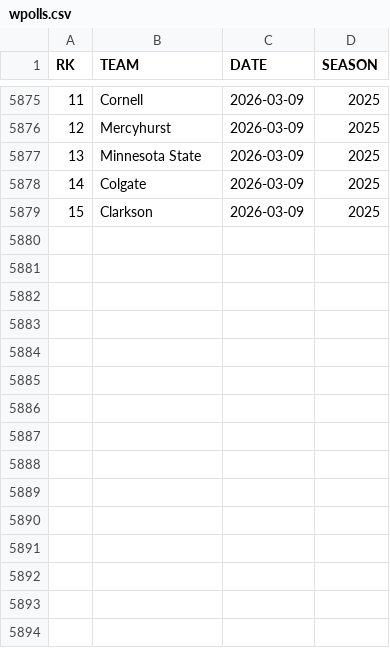
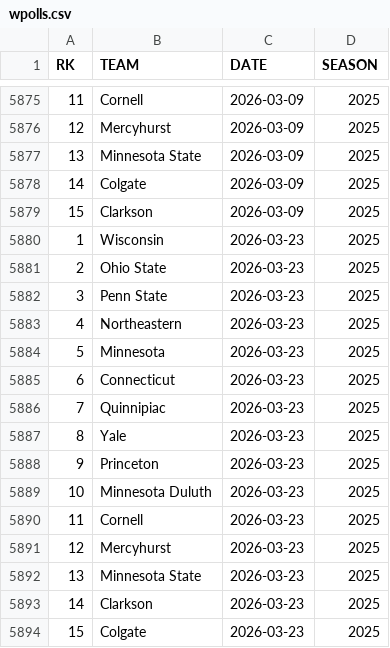
Before and after one commit to redsoxfan2194/buhockeystats, a CSV file: buhockeystatssite/recordbookdata/wpolls.csv, drawn as a sheet; only a part is shown, gaps mark what is left out; the diff names each change by its address in the sheet, - before the commit and + after, or states it on an @@ line.

```diff
--- a/buhockeystatssite/recordbookdata/wpolls.csv
+++ b/buhockeystatssite/recordbookdata/wpolls.csv
+row 5880: 1 | Wisconsin | 2026-03-23 | 2025
+row 5881: 2 | Ohio State | 2026-03-23 | 2025
+row 5882: 3 | Penn State | 2026-03-23 | 2025
+row 5883: 4 | Northeastern | 2026-03-23 | 2025
+row 5884: 5 | Minnesota | 2026-03-23 | 2025
+row 5885: 6 | Connecticut | 2026-03-23 | 2025
+row 5886: 7 | Quinnipiac | 2026-03-23 | 2025
+row 5887: 8 | Yale | 2026-03-23 | 2025
+row 5888: 9 | Princeton | 2026-03-23 | 2025
+row 5889: 10 | Minnesota Duluth | 2026-03-23 | 2025
+row 5890: 11 | Cornell | 2026-03-23 | 2025
+row 5891: 12 | Mercyhurst | 2026-03-23 | 2025
+row 5892: 13 | Minnesota State | 2026-03-23 | 2025
+row 5893: 14 | Clarkson | 2026-03-23 | 2025
+row 5894: 15 | Colgate | 2026-03-23 | 2025
```
Also changed, not shown: buhockeystatssite/recordbookdata/mpolls.csv.
